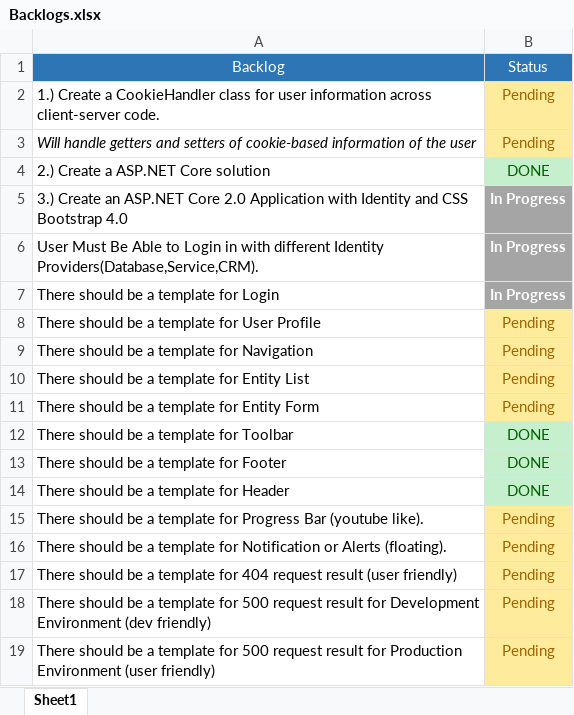
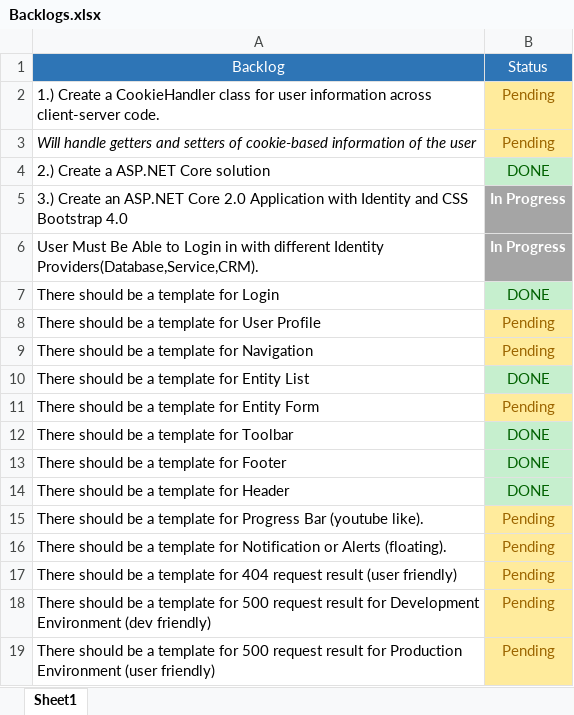
Before and after one commit to maryjuano/ASP-NET-CORE, an Excel workbook: Backlogs.xlsx, sheet Sheet1, drawn as a sheet; values as stored, in another font and other column widths than the file's, no borders; the diff names each change by its address in the sheet, - before the commit and + after, or states it on an @@ line.

Commit message:
Entity List Added

```diff
--- a/Backlogs.xlsx (sheet Sheet1)
+++ b/Backlogs.xlsx (sheet Sheet1)
-B7: In Progress
+B7: DONE
@@ B7 fill: #A5A5A5 → #C6EFCE, bold: on → off, text colour: #FFFFFF → #006100 @@
-B10: Pending
+B10: DONE
@@ B10 fill: #FFEB9C → #C6EFCE, text colour: #9C6500 → #006100 @@
```
Also changed, not shown: 7 other files.
